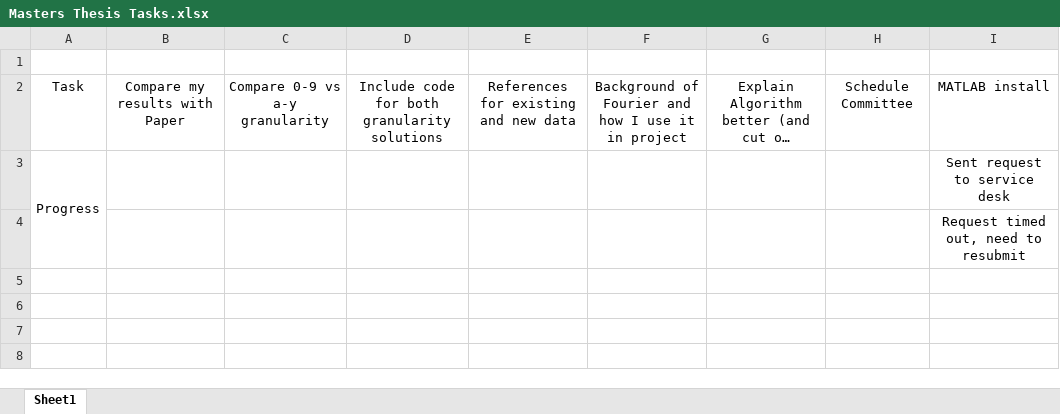
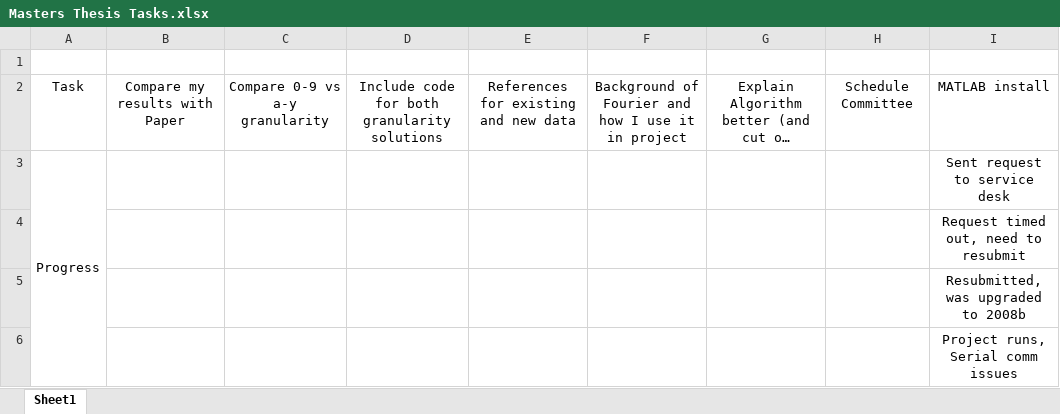
Before and after one commit to MichaelEngstrom/drumming-robot-masters-thesis, an Excel workbook: Masters Thesis Tasks.xlsx, sheet Sheet1, drawn as a sheet; long unchanged cells end in …; values as stored, in another font and other column widths than the file's, no borders; the diff names each change by its address in the sheet, - before the commit and + after, or states it on an @@ line.

```diff
--- a/Masters Thesis Tasks.xlsx (sheet Sheet1)
+++ b/Masters Thesis Tasks.xlsx (sheet Sheet1)
+row 5:  |  |  |  |  |  |  |  | Resubmitted, was upgraded to 2008b
+row 6:  |  |  |  |  |  |  |  | Project runs, Serial comm issues
```
Also changed, not shown: Optimization.xlsx, 4 other files.
